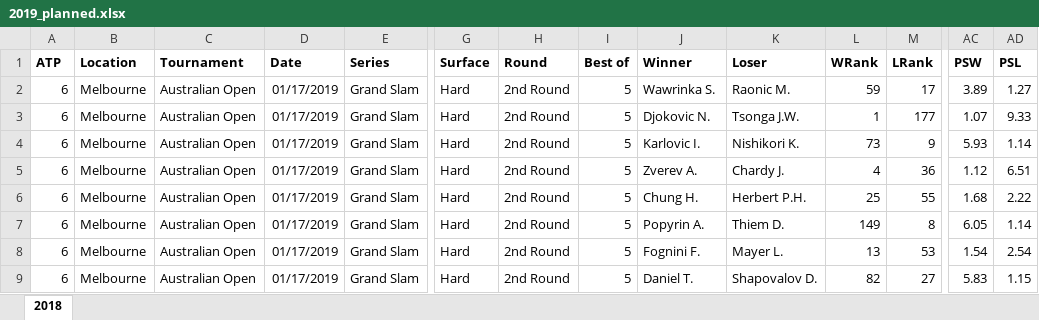
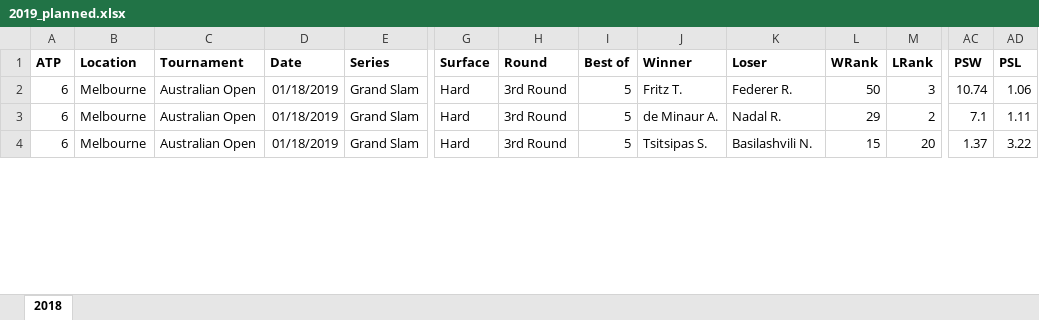
Before and after one commit to WTassoux/michel, an Excel workbook: Data/2019_planned.xlsx, sheet 2018, drawn as a sheet; only a part is shown, gaps mark what is left out; values as stored, in another font and other column widths than the file's, no borders; removed rows and columns are numbered as before the commit, all else as after; rows hold the shown columns only; the diff covers the shown part only; the diff names each change by its address in the sheet, - before the commit and + after, or states it on an @@ line.

```diff
--- a/Data/2019_planned.xlsx (sheet 2018)
+++ b/Data/2019_planned.xlsx (sheet 2018)
-D2 (Date): 01/17/2019
+D2 (Date): 01/18/2019
-H2 (Round): 2nd Round
+H2 (Round): 3rd Round
-J2 (Winner): Wawrinka S.
+J2 (Winner): Fritz T.
-K2 (Loser): Raonic M.
+K2 (Loser): Federer R.
-L2 (WRank): 59
+L2 (WRank): 50
-M2 (LRank): 17
+M2 (LRank): 3
-AC2 (PSW): 3.89
+AC2 (PSW): 10.74
-AD2 (PSL): 1.27
+AD2 (PSL): 1.06
-row 3: 6 | Melbourne | Australian Open | 01/17/2019 | Grand Slam | Hard | 2nd Round | 5 | Djokovic N. | Tsonga J.W. | 1 | 177 | 1.07 | 9.33
-row 4: 6 | Melbourne | Australian Open | 01/17/2019 | Grand Slam | Hard | 2nd Round | 5 | Karlovic I. | Nishikori K. | 73 | 9 | 5.93 | 1.14
-D3 (Date): 01/17/2019
+D3 (Date): 01/18/2019
-H3 (Round): 2nd Round
+H3 (Round): 3rd Round
-J3 (Winner): Zverev A.
+J3 (Winner): de Minaur A.
-K3 (Loser): Chardy J.
+K3 (Loser): Nadal R.
-L3 (WRank): 4
+L3 (WRank): 29
-M3 (LRank): 36
+M3 (LRank): 2
-AC3 (PSW): 1.12
+AC3 (PSW): 7.1
-AD3 (PSL): 6.51
+AD3 (PSL): 1.11
-row 6: 6 | Melbourne | Australian Open | 01/17/2019 | Grand Slam | Hard | 2nd Round | 5 | Chung H. | Herbert P.H. | 25 | 55 | 1.68 | 2.22
-row 7: 6 | Melbourne | Australian Open | 01/17/2019 | Grand Slam | Hard | 2nd Round | 5 | Popyrin A. | Thiem D. | 149 | 8 | 6.05 | 1.14
-row 8: 6 | Melbourne | Australian Open | 01/17/2019 | Grand Slam | Hard | 2nd Round | 5 | Fognini F. | Mayer L. | 13 | 53 | 1.54 | 2.54
-D4 (Date): 01/17/2019
+D4 (Date): 01/18/2019
-H4 (Round): 2nd Round
+H4 (Round): 3rd Round
-J4 (Winner): Daniel T.
+J4 (Winner): Tsitsipas S.
-K4 (Loser): Shapovalov D.
+K4 (Loser): Basilashvili N.
-L4 (WRank): 82
+L4 (WRank): 15
-M4 (LRank): 27
+M4 (LRank): 20
-AC4 (PSW): 5.83
+AC4 (PSW): 1.37
-AD4 (PSL): 1.15
+AD4 (PSL): 3.22
```
Also changed, not shown: 3 removed rows and 94 edited cells elsewhere in this sheet, Data/2019.xlsx, 2 other files.
